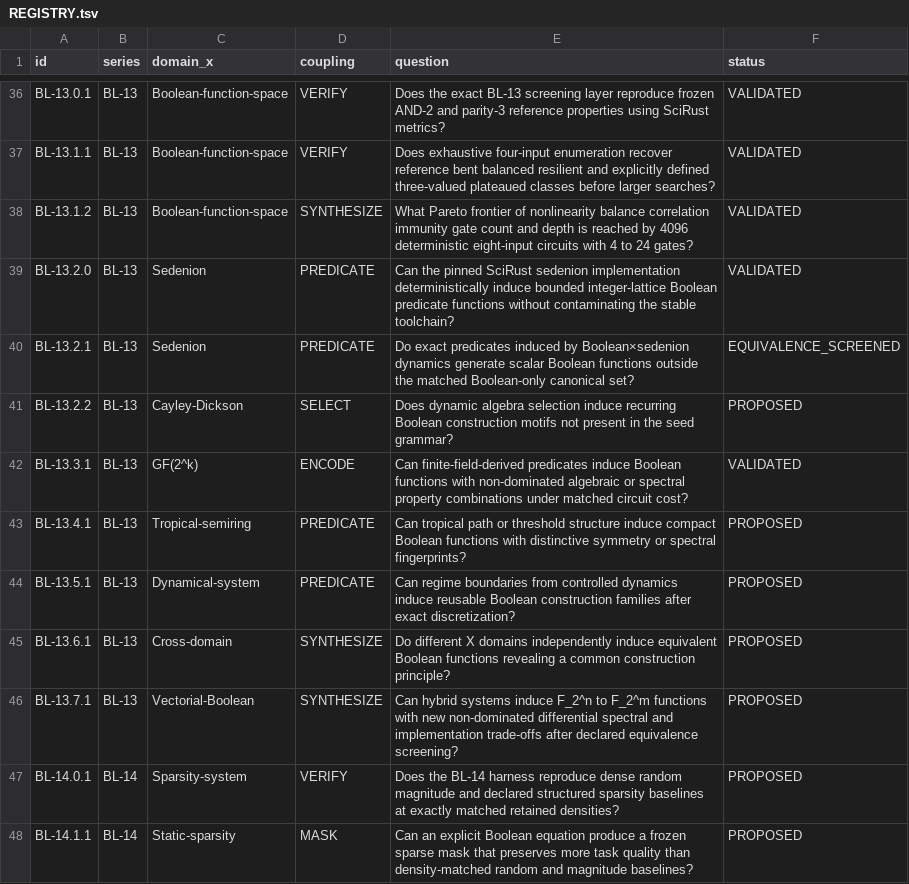
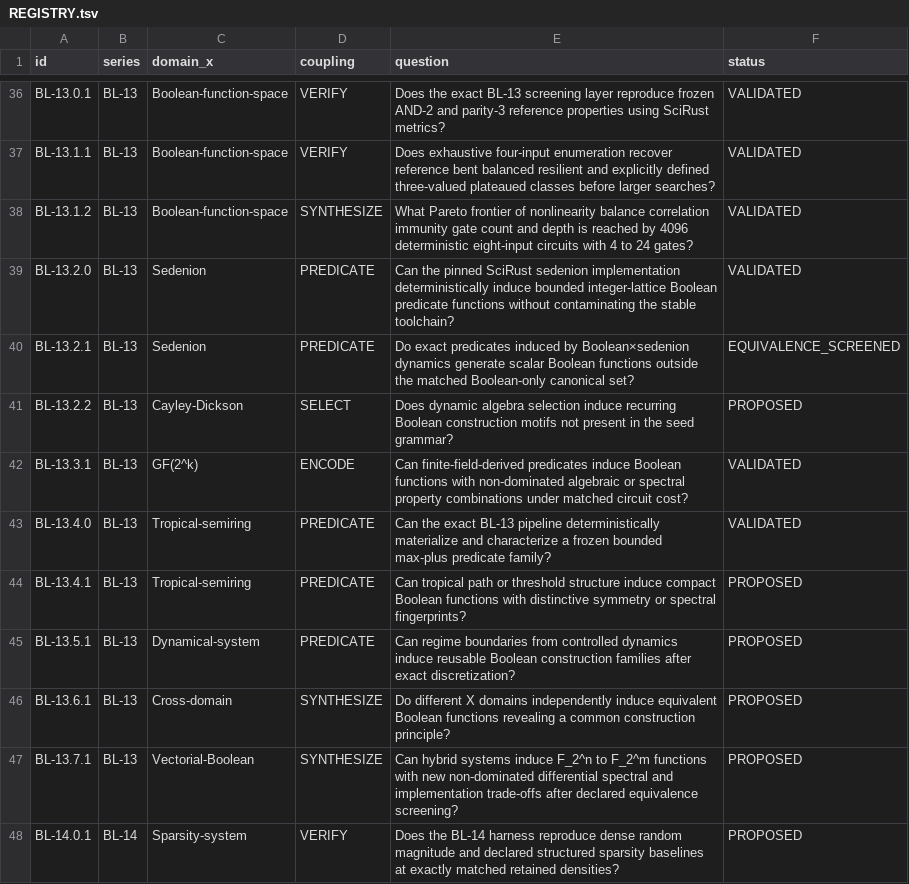
Before and after one commit to Memorithm/BooleanLab, a TSV file: experiments/REGISTRY.tsv, drawn as a sheet; only a part is shown, gaps mark what is left out; the shorter side is filled out with more unchanged rows.

Commit message:
docs(bl13): retain bounded tropical control result

```diff
--- a/experiments/REGISTRY.tsv
+++ b/experiments/REGISTRY.tsv
@@ -42,2 +42,3 @@ BL-13.2.2	BL-13	Cayley-Dickson	SELECT	Does dynamic algebra selection induce recu
 BL-13.3.1	BL-13	GF(2^k)	ENCODE	Can finite-field-derived predicates induce Boolean functions with non-dominated algebraic or spectral property combinations under matched circuit cost?	VALIDATED
+BL-13.4.0	BL-13	Tropical-semiring	PREDICATE	Can the exact BL-13 pipeline deterministically materialize and characterize a frozen bounded max-plus predicate family?	VALIDATED
 BL-13.4.1	BL-13	Tropical-semiring	PREDICATE	Can tropical path or threshold structure induce compact Boolean functions with distinctive symmetry or spectral fingerprints?	PROPOSED
```
Also changed, not shown: 3 other files.
